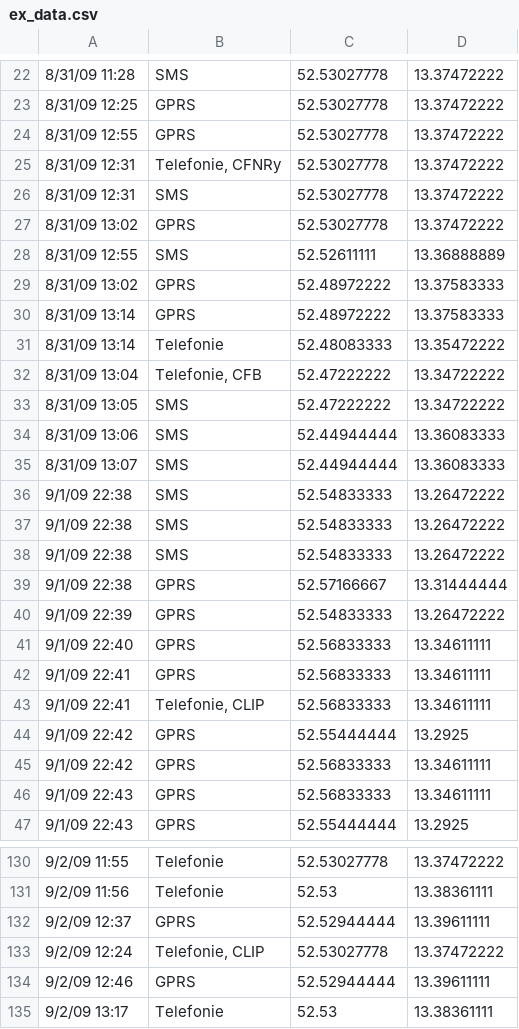
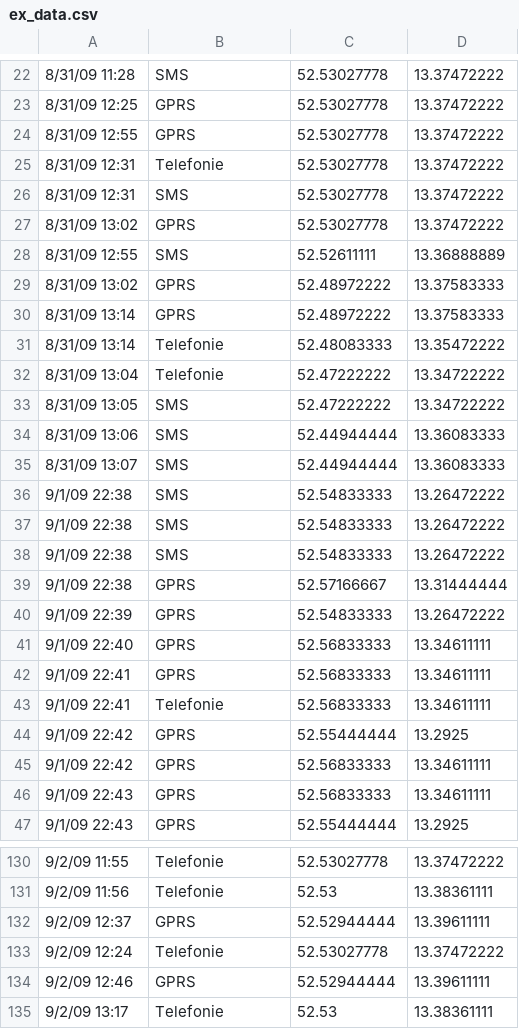
Before and after one commit to jimsio/didaktik2_visualization, a CSV file: data/ex_data.csv, drawn as a sheet; only a part is shown, gaps mark what is left out.

```diff
--- a/data/ex_data.csv
+++ b/data/ex_data.csv
@@ -24,3 +24,3 @@
 8/31/09 12:55;GPRS;52.53027778;13.37472222
-8/31/09 12:31;Telefonie, CFNRy;52.53027778;13.37472222
+8/31/09 12:31;Telefonie;52.53027778;13.37472222
 8/31/09 12:31;SMS;52.53027778;13.37472222
@@ -31,3 +31,3 @@
 8/31/09 13:14;Telefonie;52.48083333;13.35472222
-8/31/09 13:04;Telefonie, CFB;52.47222222;13.34722222
+8/31/09 13:04;Telefonie;52.47222222;13.34722222
 8/31/09 13:05;SMS;52.47222222;13.34722222
@@ -42,3 +42,3 @@
 9/1/09 22:41;GPRS;52.56833333;13.34611111
-9/1/09 22:41;Telefonie, CLIP;52.56833333;13.34611111
+9/1/09 22:41;Telefonie;52.56833333;13.34611111
 9/1/09 22:42;GPRS;52.55444444;13.2925
@@ -132,3 +132,3 @@
 9/2/09 12:37;GPRS;52.52944444;13.39611111
-9/2/09 12:24;Telefonie, CLIP;52.53027778;13.37472222
+9/2/09 12:24;Telefonie;52.53027778;13.37472222
 9/2/09 12:46;GPRS;52.52944444;13.39611111
```
Also changed, not shown: 5 other files.
